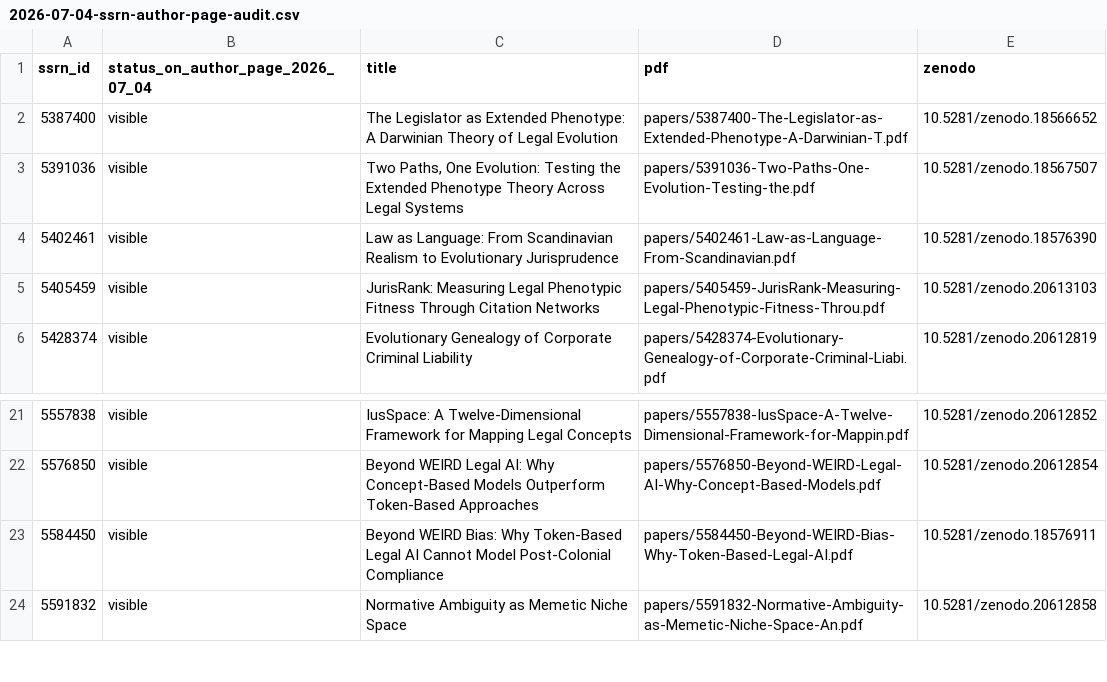
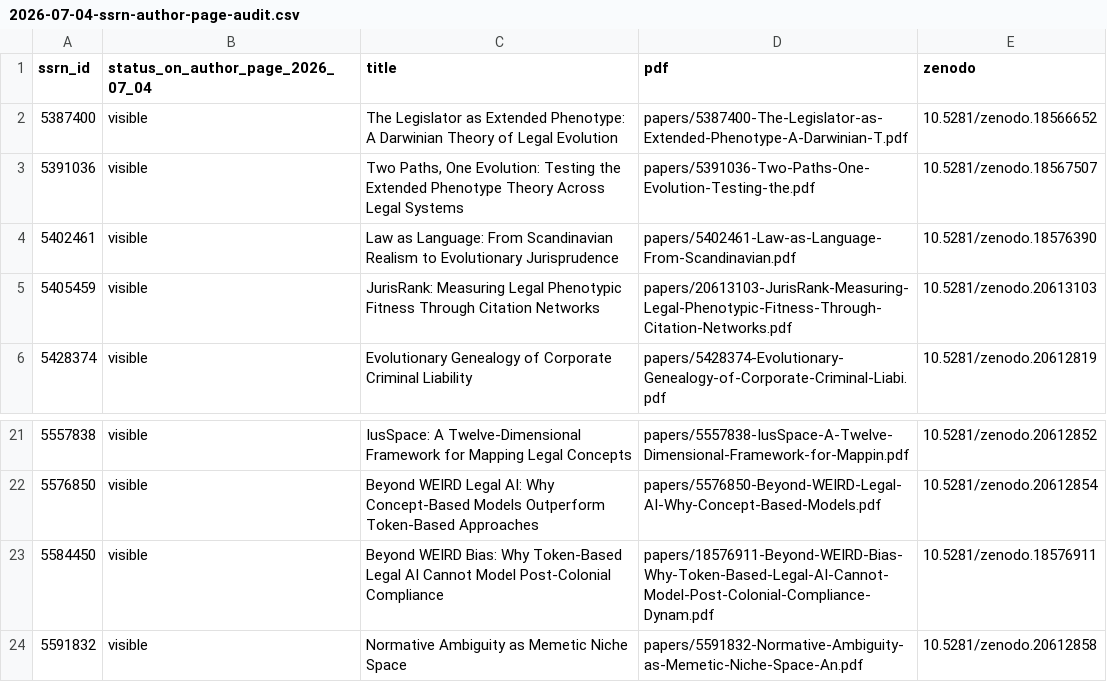
Before and after one commit to adrianlerer/lerer-research-program, a CSV file: library/ssrn-audits/2026-07-04-ssrn-author-page-audit.csv, drawn as a sheet; only a part is shown, gaps mark what is left out.

Commit message:
Deduplicate canonical paper mirrors

```diff
--- a/library/ssrn-audits/2026-07-04-ssrn-author-page-audit.csv
+++ b/library/ssrn-audits/2026-07-04-ssrn-author-page-audit.csv
@@ -4,3 +4,3 @@ ssrn_id,status_on_author_page_2026_07_04,title,pdf,zenodo
 5402461,visible,Law as Language: From Scandinavian Realism to Evolutionary Jurisprudence,papers/5402461-Law-as-Language-From-Scandinavian.pdf,10.5281/zenodo.18576390
-5405459,visible,JurisRank: Measuring Legal Phenotypic Fitness Through Citation Networks,papers/5405459-JurisRank-Measuring-Legal-Phenotypic-Fitness-Throu.pdf,10.5281/zenodo.20613103
+5405459,visible,JurisRank: Measuring Legal Phenotypic Fitness Through Citation Networks,papers/20613103-JurisRank-Measuring-Legal-Phenotypic-Fitness-Through-Citation-Networks.pdf,10.5281/zenodo.20613103
 5428374,visible,Evolutionary Genealogy of Corporate Criminal Liability,papers/5428374-Evolutionary-Genealogy-of-Corporate-Criminal-Liabi.pdf,10.5281/zenodo.20612819
@@ -22,3 +22,3 @@ ssrn_id,status_on_author_page_2026_07_04,title,pdf,zenodo
 5576850,visible,Beyond WEIRD Legal AI: Why Concept-Based Models Outperform Token-Based Approaches,papers/5576850-Beyond-WEIRD-Legal-AI-Why-Concept-Based-Models.pdf,10.5281/zenodo.20612854
-5584450,visible,Beyond WEIRD Bias: Why Token-Based Legal AI Cannot Model Post-Colonial Compliance,papers/5584450-Beyond-WEIRD-Bias-Why-Token-Based-Legal-AI.pdf,10.5281/zenodo.18576911
+5584450,visible,Beyond WEIRD Bias: Why Token-Based Legal AI Cannot Model Post-Colonial Compliance,papers/18576911-Beyond-WEIRD-Bias-Why-Token-Based-Legal-AI-Cannot-Model-Post-Colonial-Compliance-Dynam.pdf,10.5281/zenodo.18576911
 5591832,visible,Normative Ambiguity as Memetic Niche Space,papers/5591832-Normative-Ambiguity-as-Memetic-Niche-Space-An.pdf,10.5281/zenodo.20612858
```
Also changed, not shown: 4 other files.
